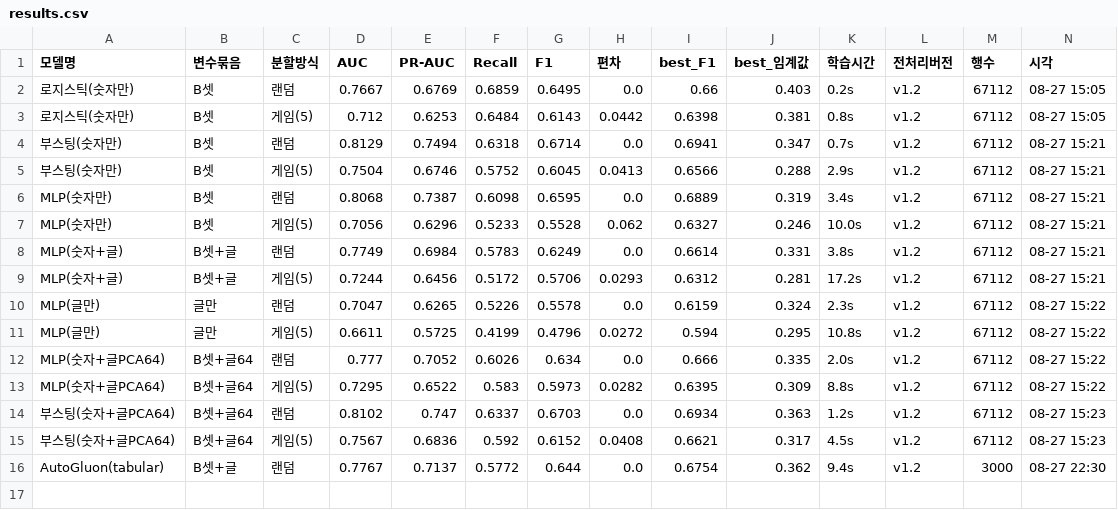
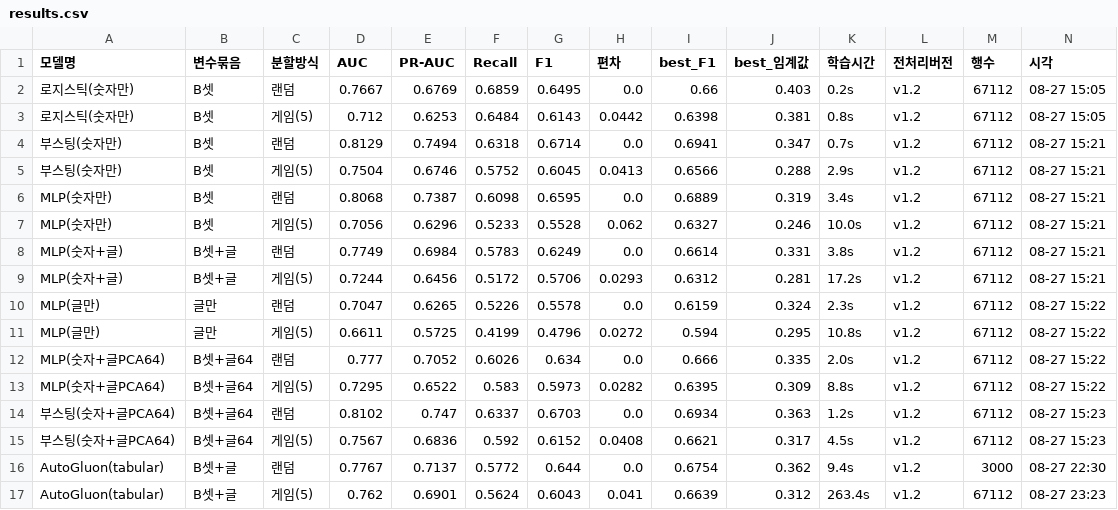
Before and after one commit to SKNETWORKS-FAMILY-AICAMP/SKN35-2nd-2Team, a CSV file: results/results.csv, drawn as a sheet; only a part is shown; rows hold the shown columns only; the diff names each change by its address in the sheet, - before the commit and + after, or states it on an @@ line.

```diff
--- a/results/results.csv
+++ b/results/results.csv
+row 17: AutoGluon(tabular) | B셋+글 | 게임(5) | 0.762 | 0.6901 | 0.5624 | 0.6043 | 0.041 | 0.6639 | 0.312 | 263.4s | v1.2 | 67112 | 08-27 23:23
```
Also changed, not shown: 2 other files.
